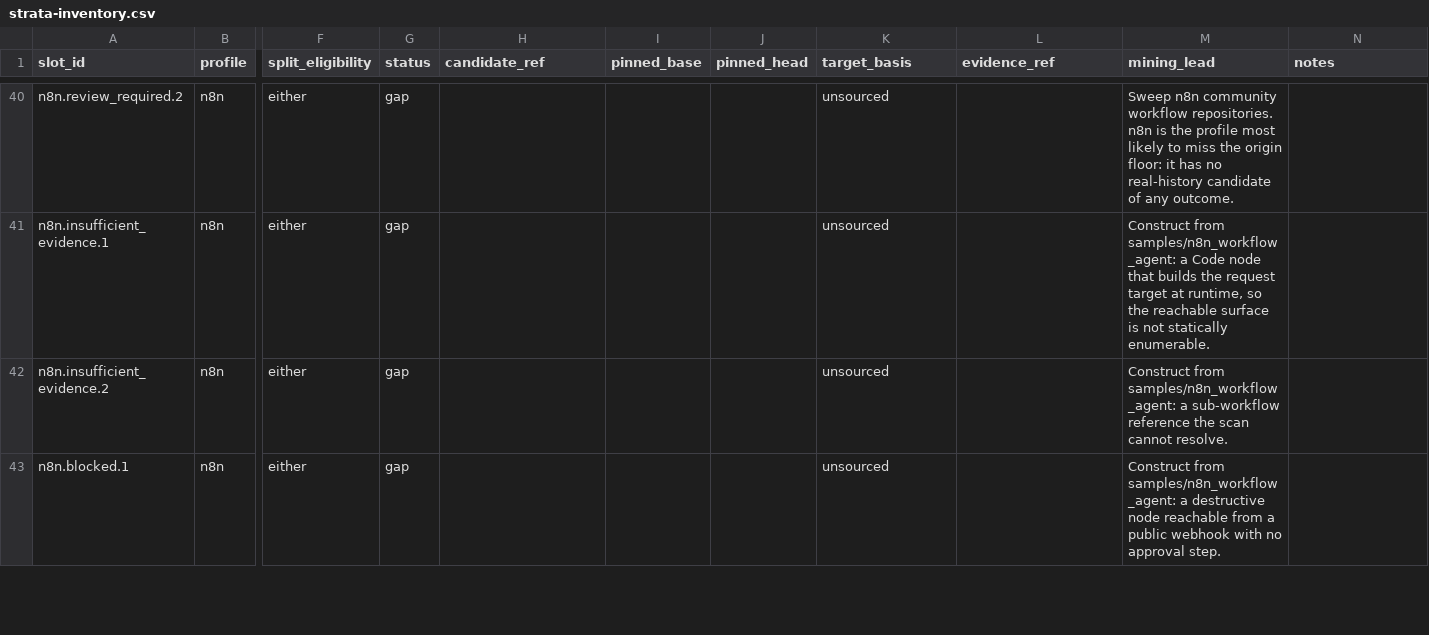
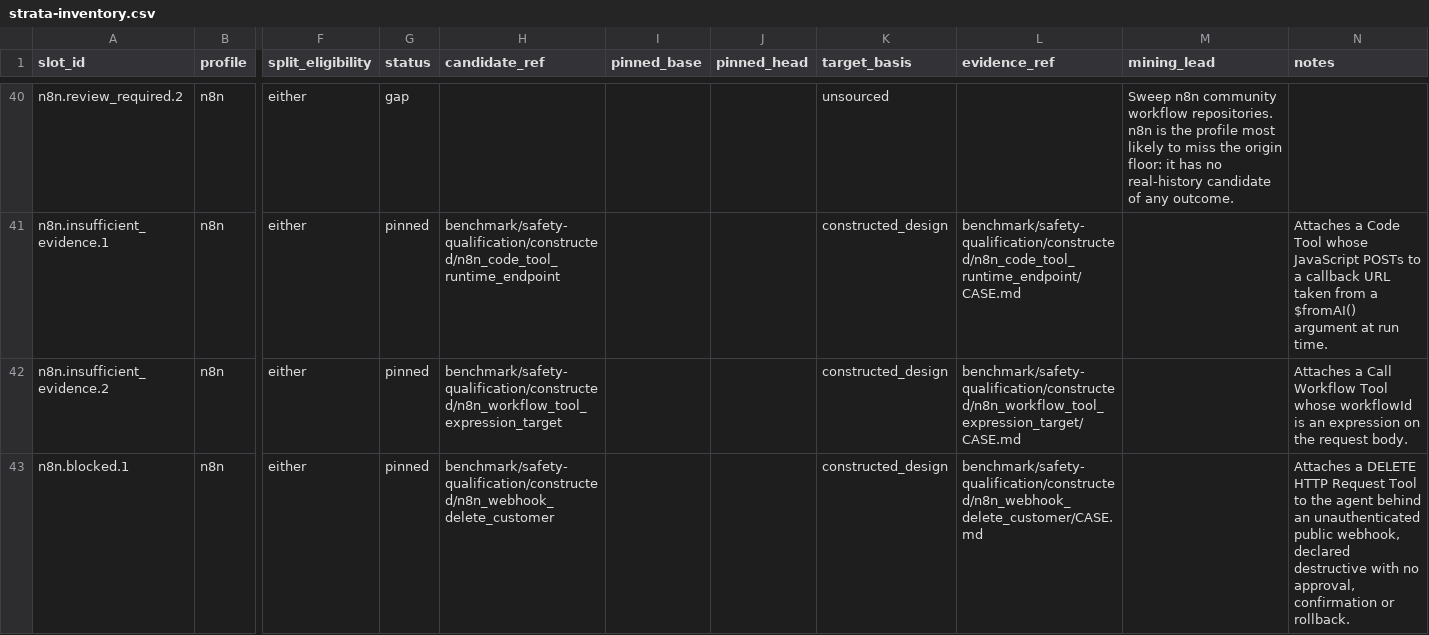
Before and after one commit to ThreeMoonsLab/agents-shipgate, a CSV file: benchmark/safety-qualification/strata-inventory.csv, drawn as a sheet; only a part is shown, gaps mark what is left out; the diff covers the shown part only; the diff names each change by its address in the sheet, - before the commit and + after, or states it on an @@ line.

```diff
--- a/benchmark/safety-qualification/strata-inventory.csv
+++ b/benchmark/safety-qualification/strata-inventory.csv
-G41:G43 (status): gap
+G41:G43 (status): pinned
-H41 (candidate_ref): (empty)
+H41 (candidate_ref): benchmark/safety-qualification/constructed/n8n_code_tool_runtime_endpoint
-K41:K43 (target_basis): unsourced
+K41:K43 (target_basis): constructed_design
-L41 (evidence_ref): (empty)
+L41 (evidence_ref): benchmark/safety-qualification/constructed/n8n_code_tool_runtime_endpoint/CASE.md
-M41 (mining_lead): Construct from samples/n8n_workflow_agent: a Code node that builds the request target at runtime, so the reachable surface is not statically enumerable.
+M41 (mining_lead): (empty)
-N41 (notes): (empty)
+N41 (notes): Attaches a Code Tool whose JavaScript POSTs to a callback URL taken from a $fromAI() argument at run time.
-H42 (candidate_ref): (empty)
+H42 (candidate_ref): benchmark/safety-qualification/constructed/n8n_workflow_tool_expression_target
-L42 (evidence_ref): (empty)
+L42 (evidence_ref): benchmark/safety-qualification/constructed/n8n_workflow_tool_expression_target/CASE.md
-M42 (mining_lead): Construct from samples/n8n_workflow_agent: a sub-workflow reference the scan cannot resolve.
+M42 (mining_lead): (empty)
-N42 (notes): (empty)
+N42 (notes): Attaches a Call Workflow Tool whose workflowId is an expression on the request body.
-H43 (candidate_ref): (empty)
+H43 (candidate_ref): benchmark/safety-qualification/constructed/n8n_webhook_delete_customer
-L43 (evidence_ref): (empty)
+L43 (evidence_ref): benchmark/safety-qualification/constructed/n8n_webhook_delete_customer/CASE.md
-M43 (mining_lead): Construct from samples/n8n_workflow_agent: a destructive node reachable from a public webhook with no approval step.
+M43 (mining_lead): (empty)
-N43 (notes): (empty)
+N43 (notes): Attaches a DELETE HTTP Request Tool to the agent behind an unauthenticated public webhook, declared destructive with no approval, confirmation or rollback.
```
Also changed, not shown: 72 edited cells elsewhere in this file, 1 other file.
